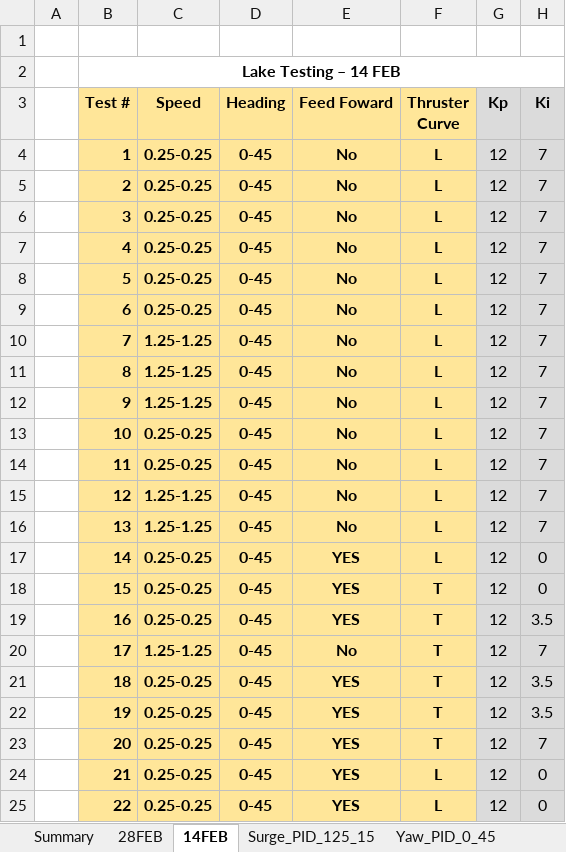
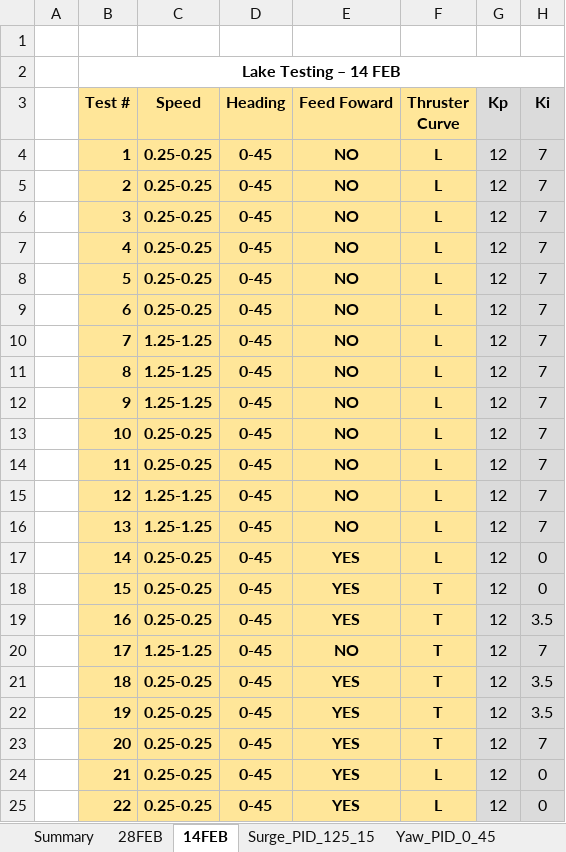
Before and after one commit to bsb808/andy_thesis_code, an Excel workbook: Data/Experimental_Responses_28FEB.xlsx, sheet 14FEB, drawn as a sheet; only a part is shown; values as stored, in another font and other column widths than the file's, no borders; the diff names each change by its address in the sheet, - before the commit and + after, or states it on an @@ line.

```diff
--- a/Data/Experimental_Responses_28FEB.xlsx (sheet 14FEB)
+++ b/Data/Experimental_Responses_28FEB.xlsx (sheet 14FEB)
-E4:E16 (Feed Foward): No
+E4:E16 (Feed Foward): NO
-E20 (Feed Foward): No
+E20 (Feed Foward): NO
```
Also changed, not shown: 3 other files.
